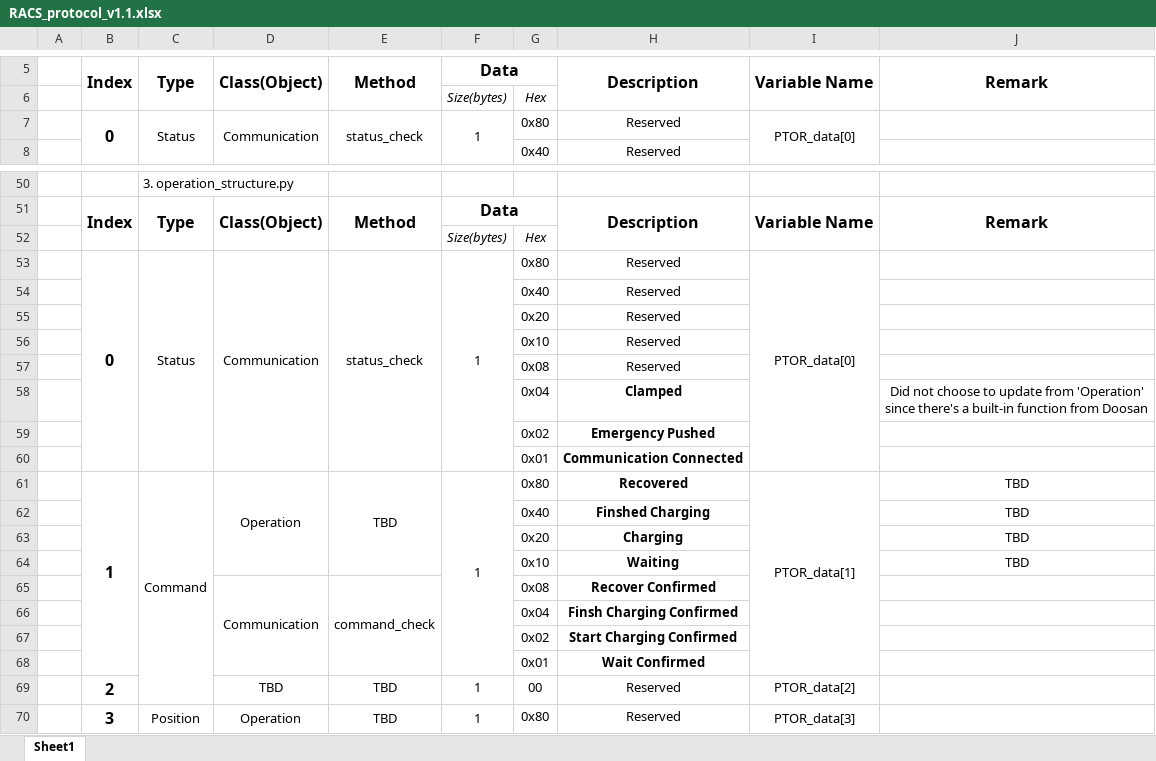
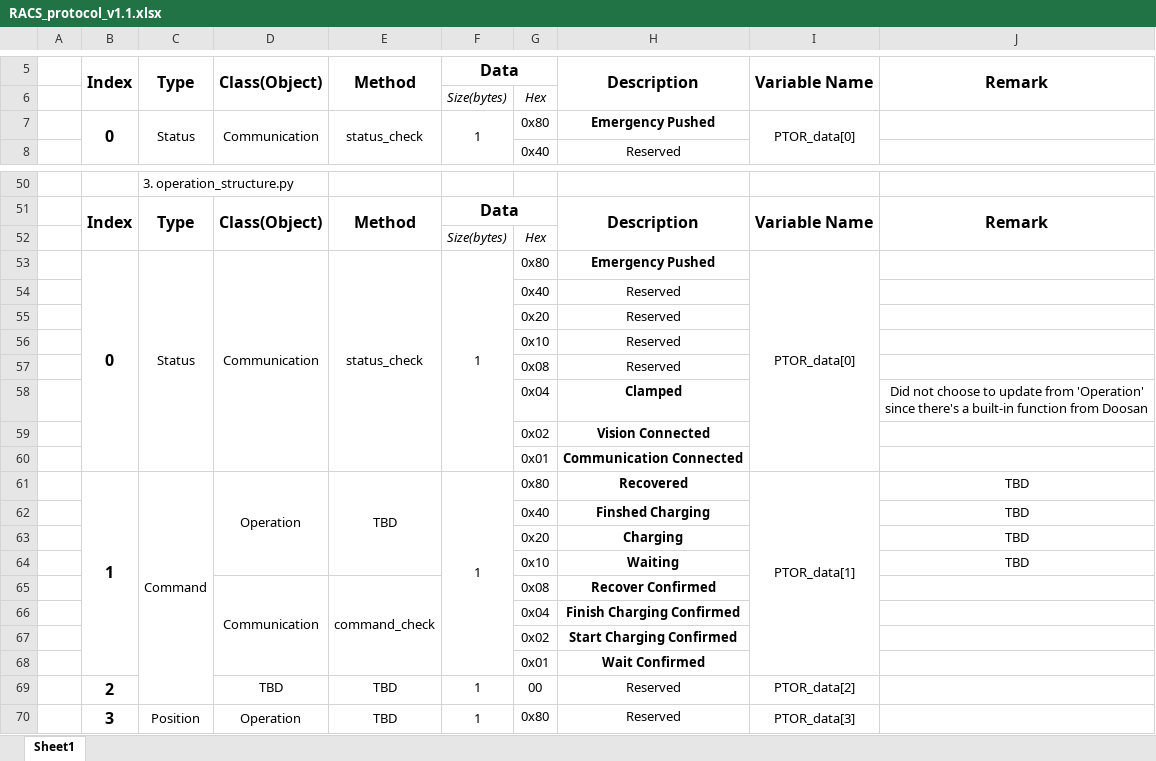
Before and after one commit to MartinKim1954/racs, an Excel workbook: RACS_protocol_v1.1.xlsx, sheet Sheet1, drawn as a sheet; only a part is shown, gaps mark what is left out; values as stored, in another font and other column widths than the file's, no borders; the diff covers the shown part only; the diff names each change by its address in the sheet, - before the commit and + after, or states it on an @@ line.

```diff
--- a/RACS_protocol_v1.1.xlsx (sheet Sheet1)
+++ b/RACS_protocol_v1.1.xlsx (sheet Sheet1)
-H7: Reserved
+H7: Emergency Pushed
-H7 bold: off
+H7 bold: on
-H53: Reserved
+H53: Emergency Pushed
-H53 bold: off
+H53 bold: on
-H59: Emergency Pushed
+H59: Vision Connected
-H66: Finsh Charging Confirmed
+H66: Finish Charging Confirmed
```
Also changed, not shown: 2 added rows, 2 removed rows, 13 edited cells and cell formats elsewhere in this sheet, 7 other files.
